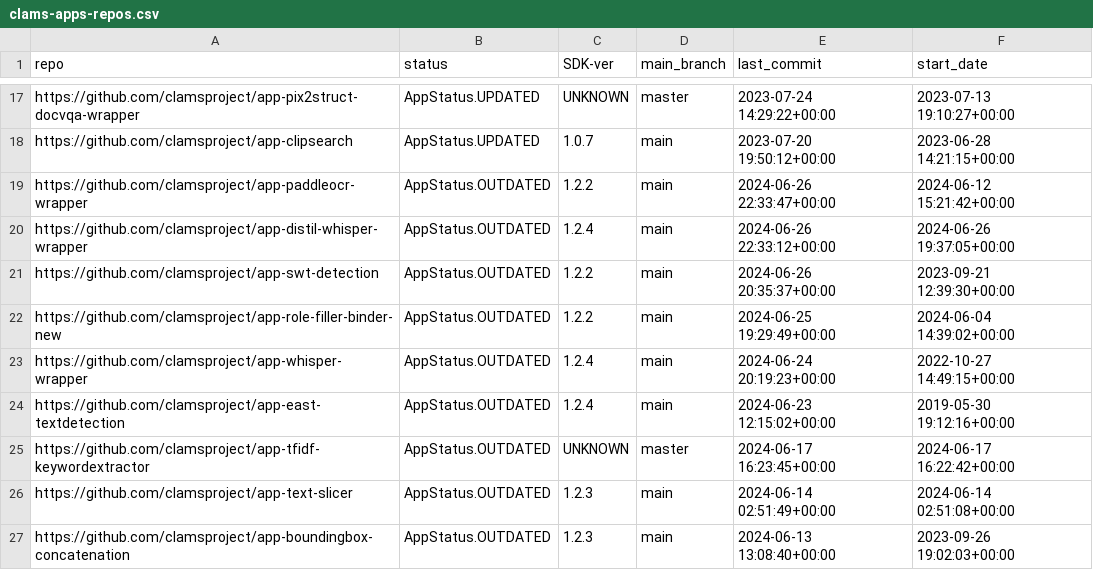
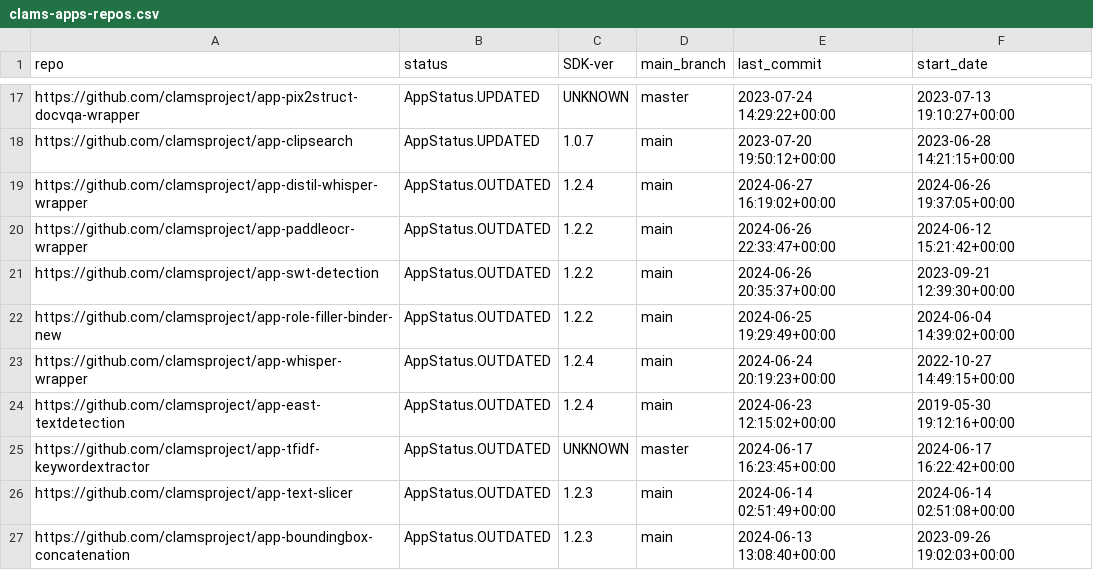
Before and after one commit to keighrim/ghactions-tester, a CSV file: clams-apps-repos.csv, drawn as a sheet; only a part is shown, gaps mark what is left out.

Commit message:
updating app development dashboard file

```diff
--- a/clams-apps-repos.csv
+++ b/clams-apps-repos.csv
@@ -18,4 +18,4 @@ https://github.com/clamsproject/app-pix2struct-docvqa-wrapper,AppStatus.UPDATED,
 https://github.com/clamsproject/app-clipsearch,AppStatus.UPDATED,1.0.7,main,2023-07-20 19:50:12+00:00,2023-06-28 14:21:15+00:00
+https://github.com/clamsproject/app-distil-whisper-wrapper,AppStatus.OUTDATED,1.2.4,main,2024-06-27 16:19:02+00:00,2024-06-26 19:37:05+00:00
 https://github.com/clamsproject/app-paddleocr-wrapper,AppStatus.OUTDATED,1.2.2,main,2024-06-26 22:33:47+00:00,2024-06-12 15:21:42+00:00
-https://github.com/clamsproject/app-distil-whisper-wrapper,AppStatus.OUTDATED,1.2.4,main,2024-06-26 22:33:12+00:00,2024-06-26 19:37:05+00:00
 https://github.com/clamsproject/app-swt-detection,AppStatus.OUTDATED,1.2.2,main,2024-06-26 20:35:37+00:00,2023-09-21 12:39:30+00:00
```
